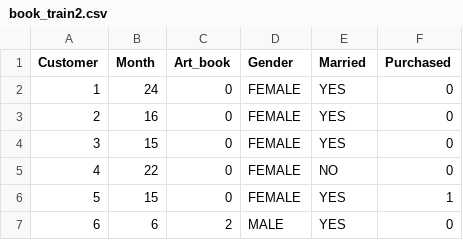
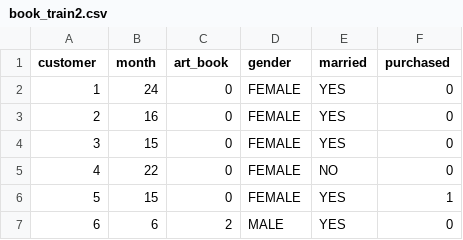
Before and after one commit to ming-zhao/Business-Analytics, a CSV file: data/data_mining/book_train2.csv, drawn as a sheet; only a part is shown.

Commit message:
data

```diff
--- a/data/data_mining/book_train2.csv
+++ b/data/data_mining/book_train2.csv
@@ -1,2 +1,2 @@
-Customer,Month,Art_book,Gender,Married,Purchased
+customer,month,art_book,gender,married,purchased
 1,24,0,FEMALE,YES,0
```
Also changed, not shown: data/data_mining/book_validation2.csv.
